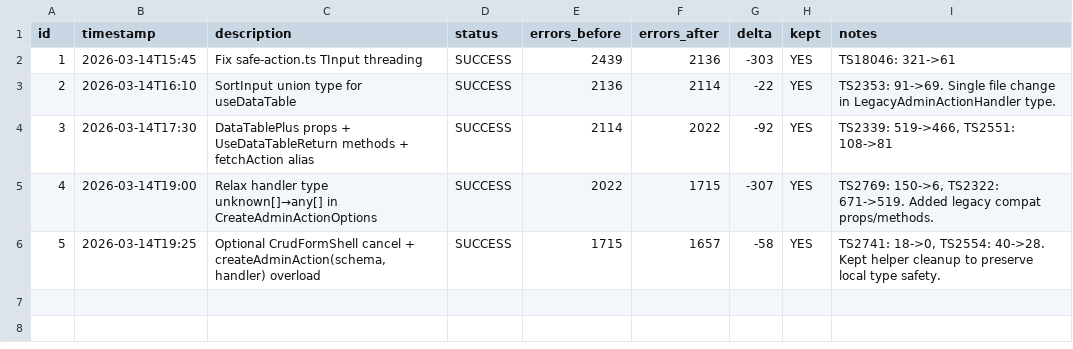
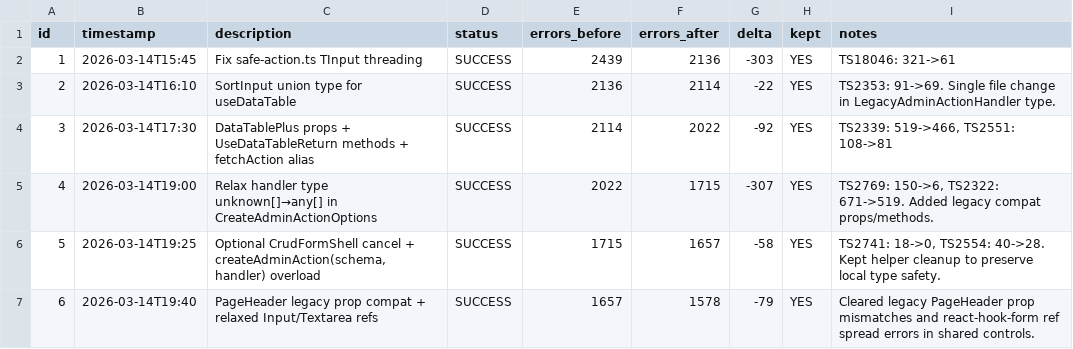
Before and after one commit to augustodevcode/bidexpert_ai_firebase_studio, a TSV file: experiments.tsv, drawn as a sheet.

Commit message:
fix(admin-plus): restore page header compat and field refs

```diff
--- a/experiments.tsv
+++ b/experiments.tsv
@@ -6 +6,2 @@ id	timestamp	description	status	errors_before	errors_after	delta	kept	notes
 5	2026-03-14T19:25	Optional CrudFormShell cancel + createAdminAction(schema, handler) overload	SUCCESS	1715	1657	-58	YES	TS2741: 18->0, TS2554: 40->28. Kept helper cleanup to preserve local type safety.
+6	2026-03-14T19:40	PageHeader legacy prop compat + relaxed Input/Textarea refs	SUCCESS	1657	1578	-79	YES	Cleared legacy PageHeader prop mismatches and react-hook-form ref spread errors in shared controls.
```
Also changed, not shown: 3 other files.
